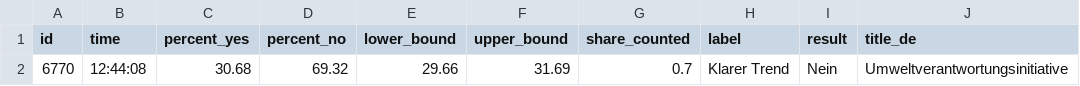
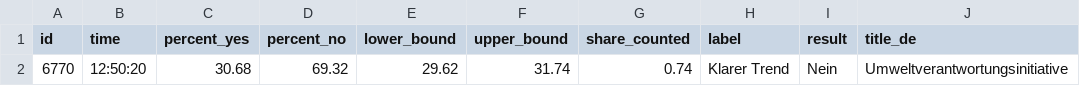
Before and after one commit to tomvaillant/abstimmung_02-25, a CSV file: leewas_data.csv, drawn as a sheet; only a part is shown; the diff names each change by its address in the sheet, - before the commit and + after, or states it on an @@ line.

```diff
--- a/leewas_data.csv
+++ b/leewas_data.csv
-B2 (time): 12:44:08
+B2 (time): 12:50:20
-E2 (lower_bound): 29.66
+E2 (lower_bound): 29.62
-F2 (upper_bound): 31.69
+F2 (upper_bound): 31.74
-G2 (share_counted): 0.7
+G2 (share_counted): 0.74
```
Also changed, not shown: 2 other files.
